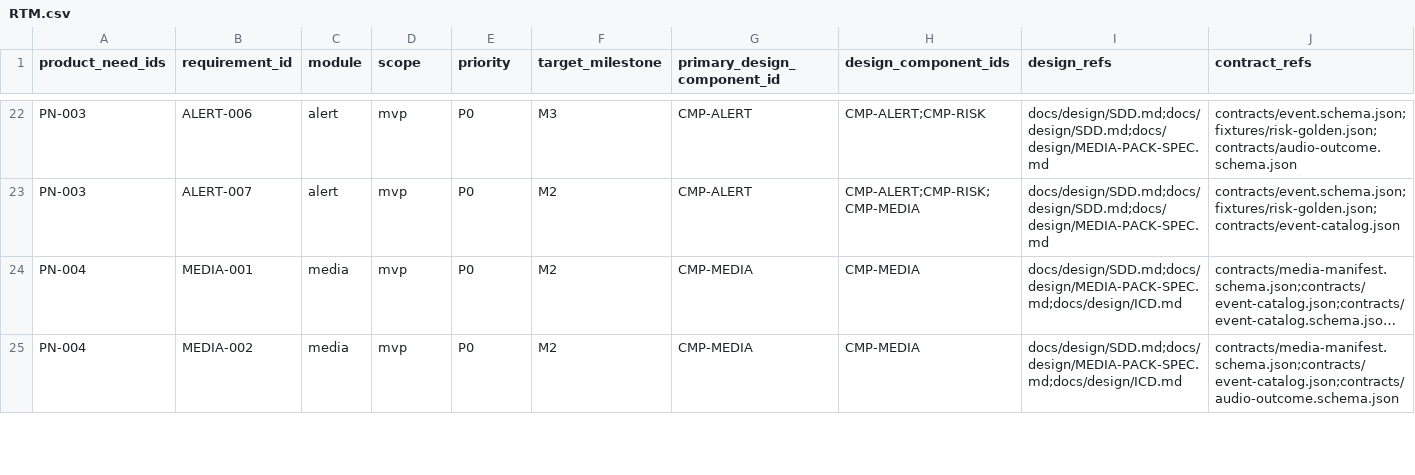
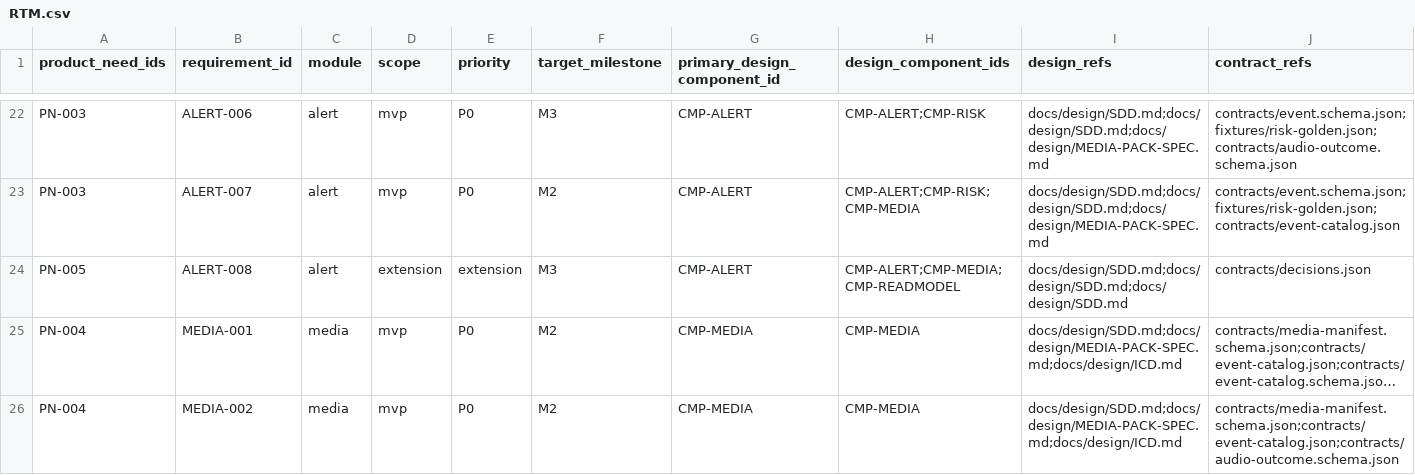
Before and after one commit to Freshair129/kohbor, a CSV file: docs/requirements/RTM.csv, drawn as a sheet; only a part is shown, gaps mark what is left out; long unchanged cells end in …; rows hold the shown columns only; the diff names each change by its address in the sheet, - before the commit and + after, or states it on an @@ line.

```diff
--- a/docs/requirements/RTM.csv
+++ b/docs/requirements/RTM.csv
+row 24: PN-005 | ALERT-008 | alert | extension | extension | M3 | CMP-ALERT | CMP-ALERT;CMP-MEDIA;CMP-READMODEL | docs/design/SDD.md;docs/design/SDD.md;docs/design/SDD.md | contracts/decisions.json
```
Also changed, not shown: 7 other files.
